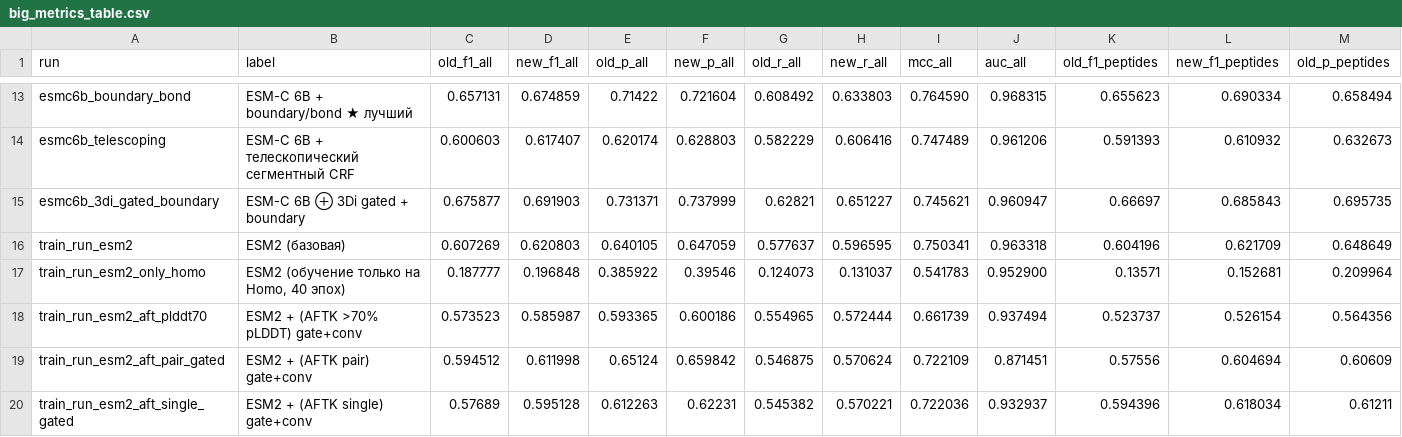
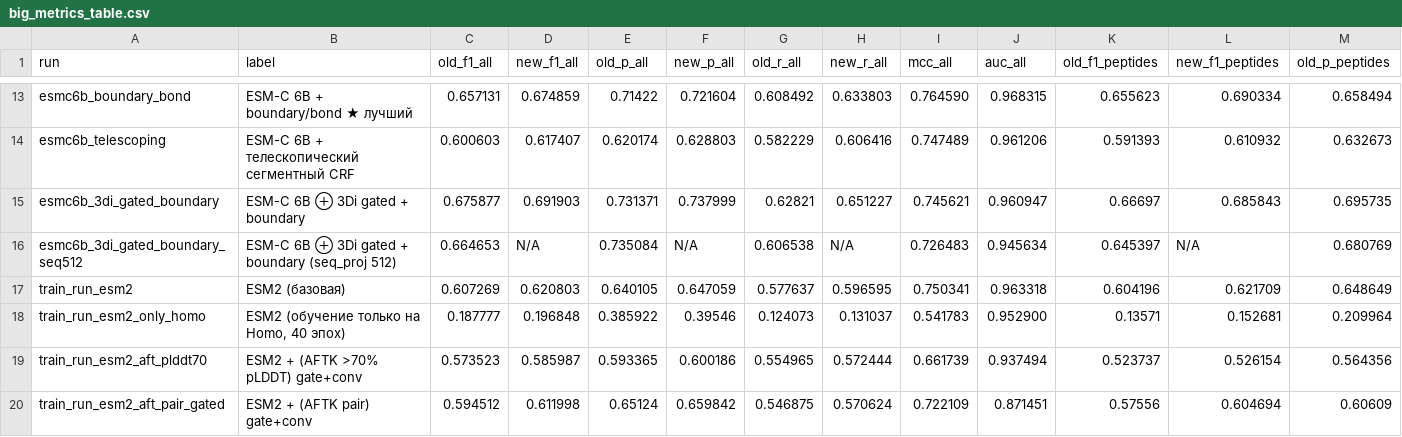
Before and after one commit to kotoskar/deep-peptide, a CSV file: analysis/metrics/big_metrics_table.csv, drawn as a sheet; only a part is shown, gaps mark what is left out; the shorter side is filled out with more unchanged rows; rows hold the shown columns only; the diff names each change by its address in the sheet, - before the commit and + after, or states it on an @@ line.

```diff
--- a/analysis/metrics/big_metrics_table.csv
+++ b/analysis/metrics/big_metrics_table.csv
+row 16: esmc6b_3di_gated_boundary_seq512 | ESM-C 6B ⊕ 3Di gated + boundary (seq_proj 512) | 0.664653 | N/A | 0.735084 | N/A | 0.606538 | N/A | 0.726483 | 0.945634 | 0.645397 | N/A | 0.680769
```
Also changed, not shown: analysis/metrics/canonical_metrics.csv, 12 other files.
